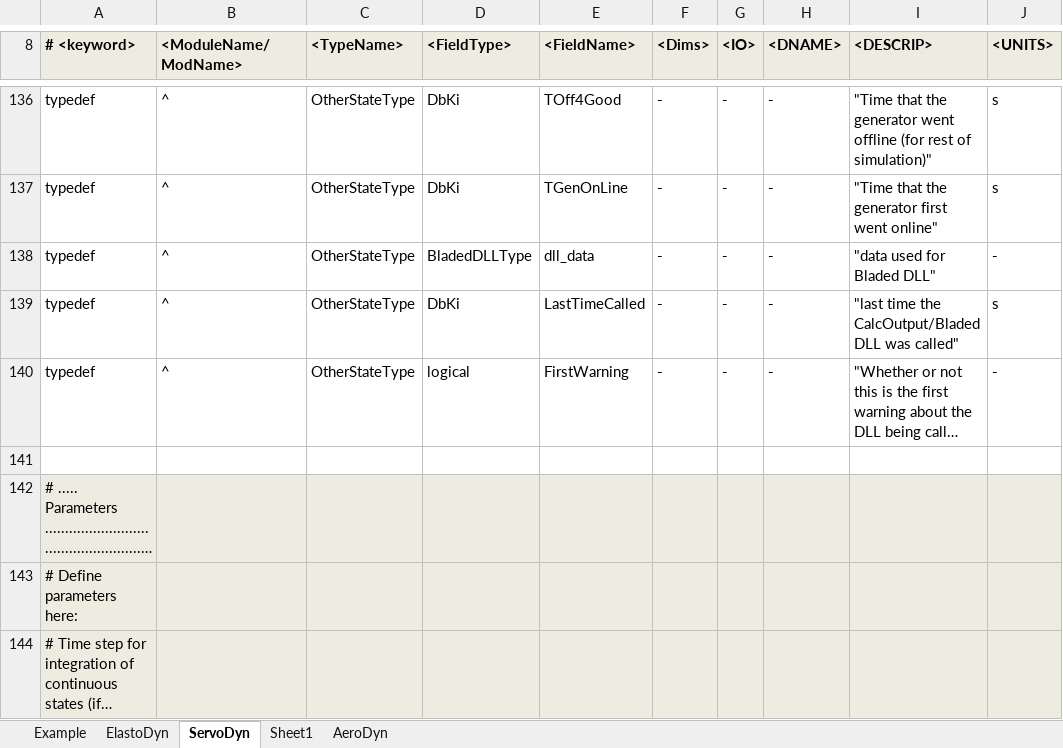
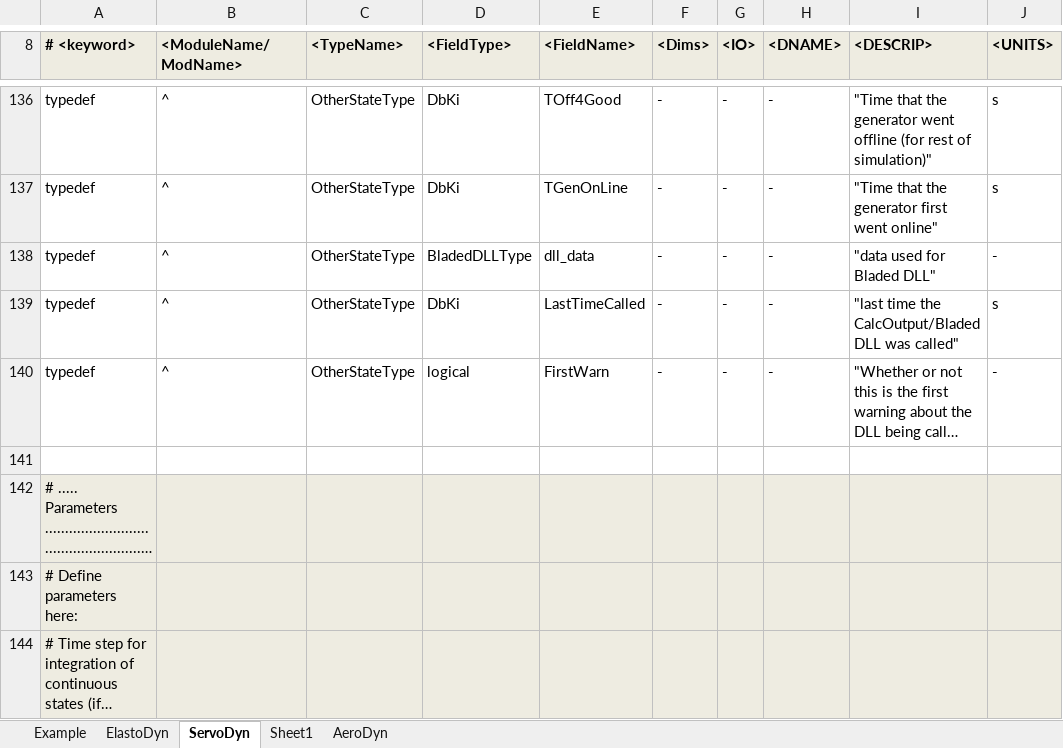
Before and after one commit to OpenFAST/openfast, an Excel workbook: modules-local/fast-library/src/RegistryEntries.xlsx, sheet ServoDyn, drawn as a sheet; only a part is shown, gaps mark what is left out; long unchanged cells end in …; values as stored, in another font and other column widths than the file's, no borders; conditional formats not drawn; the diff names each change by its address in the sheet, - before the commit and + after, or states it on an @@ line.

```diff
--- a/modules-local/fast-library/src/RegistryEntries.xlsx (sheet ServoDyn)
+++ b/modules-local/fast-library/src/RegistryEntries.xlsx (sheet ServoDyn)
-E140 (<FieldName>): FirstWarning
+E140 (<FieldName>): FirstWarn
```
Also changed, not shown: sheet ElastoDyn.
